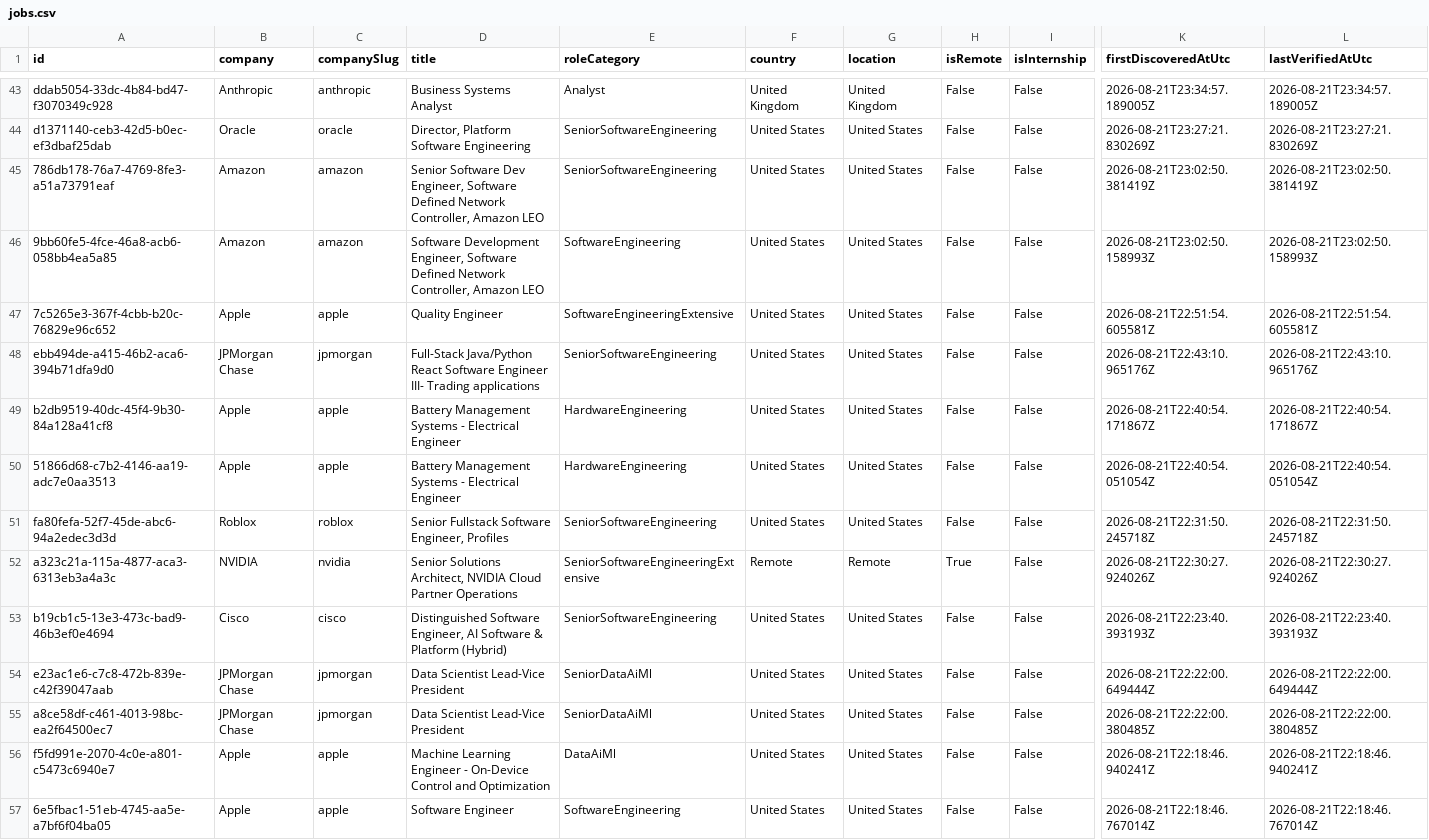
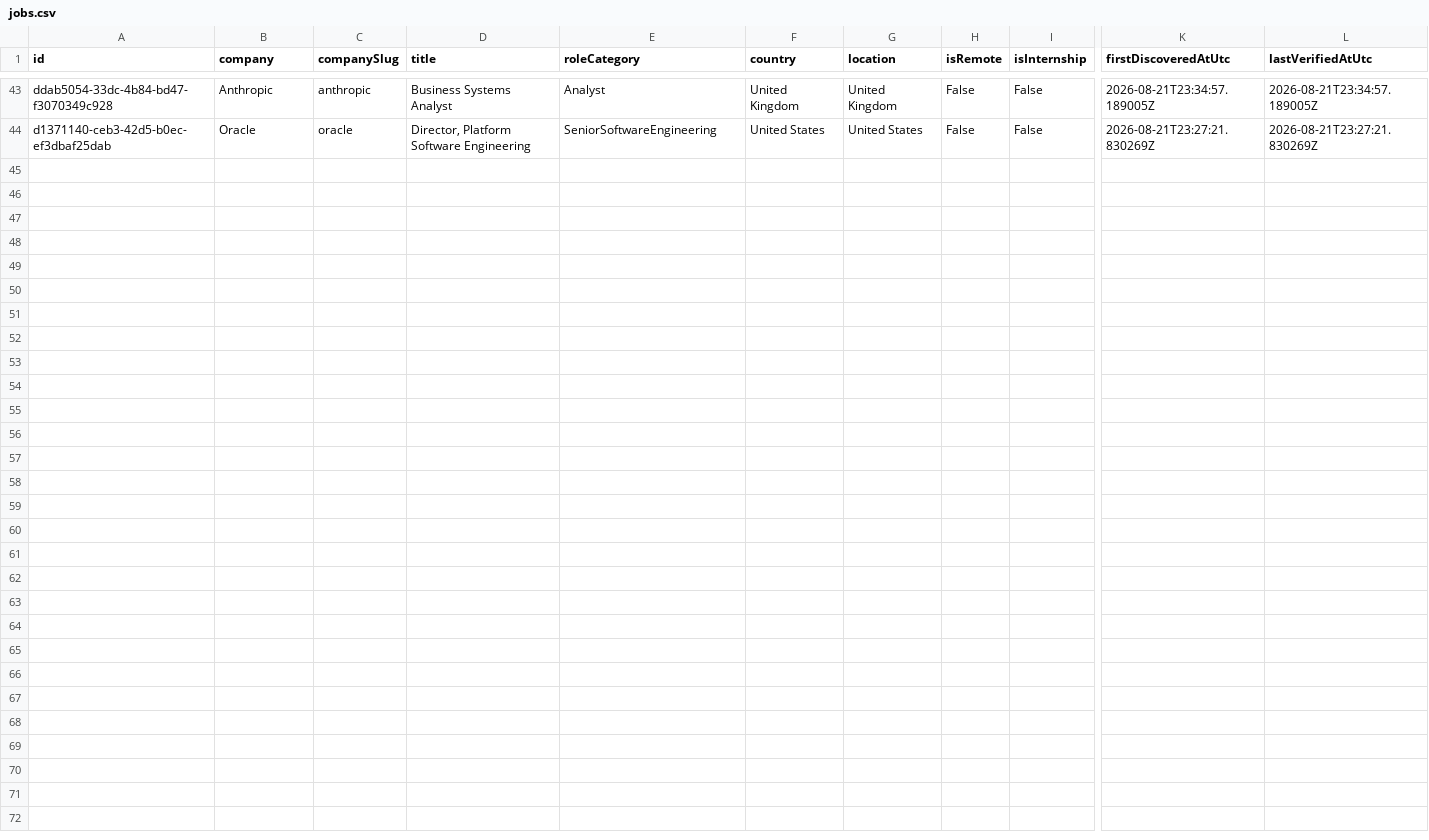
Before and after one commit to ScoutJob/scoutjob-tech-jobs, a CSV file: data/jobs.csv, drawn as a sheet; only a part is shown, gaps mark what is left out; rows hold the shown columns only; the diff names each change by its address in the sheet, - before the commit and + after, or states it on an @@ line.

```diff
--- a/data/jobs.csv
+++ b/data/jobs.csv
-row 45: 786db178-76a7-4769-8fe3-a51a73791eaf | Amazon | amazon | Senior Software Dev Engineer, Software Defined Network Controller, Amazon LEO | SeniorSoftwareEngineering | United States | United States | False | False | 2026-08-21T23:02:50.381419Z | 2026-08-21T23:02:50.381419Z
-row 46: 9bb60fe5-4fce-46a8-acb6-058bb4ea5a85 | Amazon | amazon | Software Development Engineer, Software Defined Network Controller, Amazon LEO | SoftwareEngineering | United States | United States | False | False | 2026-08-21T23:02:50.158993Z | 2026-08-21T23:02:50.158993Z
-row 47: 7c5265e3-367f-4cbb-b20c-76829e96c652 | Apple | apple | Quality Engineer | SoftwareEngineeringExtensive | United States | United States | False | False | 2026-08-21T22:51:54.605581Z | 2026-08-21T22:51:54.605581Z
-row 48: ebb494de-a415-46b2-aca6-394b71dfa9d0 | JPMorgan Chase | jpmorgan | Full-Stack Java/Python React Software Engineer III- Trading applications | SeniorSoftwareEngineering | United States | United States | False | False | 2026-08-21T22:43:10.965176Z | 2026-08-21T22:43:10.965176Z
-row 49: b2db9519-40dc-45f4-9b30-84a128a41cf8 | Apple | apple | Battery Management Systems - Electrical Engineer | HardwareEngineering | United States | United States | False | False | 2026-08-21T22:40:54.171867Z | 2026-08-21T22:40:54.171867Z
-row 50: 51866d68-c7b2-4146-aa19-adc7e0aa3513 | Apple | apple | Battery Management Systems - Electrical Engineer | HardwareEngineering | United States | United States | False | False | 2026-08-21T22:40:54.051054Z | 2026-08-21T22:40:54.051054Z
-row 51: fa80fefa-52f7-45de-abc6-94a2edec3d3d | Roblox | roblox | Senior Fullstack Software Engineer, Profiles | SeniorSoftwareEngineering | United States | United States | False | False | 2026-08-21T22:31:50.245718Z | 2026-08-21T22:31:50.245718Z
-row 52: a323c21a-115a-4877-aca3-6313eb3a4a3c | NVIDIA | nvidia | Senior Solutions Architect, NVIDIA Cloud Partner Operations | SeniorSoftwareEngineeringExtensive | Remote | Remote | True | False | 2026-08-21T22:30:27.924026Z | 2026-08-21T22:30:27.924026Z
-row 53: b19cb1c5-13e3-473c-bad9-46b3ef0e4694 | Cisco | cisco | Distinguished Software Engineer, AI Software & Platform (Hybrid) | SeniorSoftwareEngineering | United States | United States | False | False | 2026-08-21T22:23:40.393193Z | 2026-08-21T22:23:40.393193Z
-row 54: e23ac1e6-c7c8-472b-839e-c42f39047aab | JPMorgan Chase | jpmorgan | Data Scientist Lead-Vice President | SeniorDataAiMl | United States | United States | False | False | 2026-08-21T22:22:00.649444Z | 2026-08-21T22:22:00.649444Z
-row 55: a8ce58df-c461-4013-98bc-ea2f64500ec7 | JPMorgan Chase | jpmorgan | Data Scientist Lead-Vice President | SeniorDataAiMl | United States | United States | False | False | 2026-08-21T22:22:00.380485Z | 2026-08-21T22:22:00.380485Z
-row 56: f5fd991e-2070-4c0e-a801-c5473c6940e7 | Apple | apple | Machine Learning Engineer - On-Device Control and Optimization | DataAiMl | United States | United States | False | False | 2026-08-21T22:18:46.940241Z | 2026-08-21T22:18:46.940241Z
-row 57: 6e5fbac1-51eb-4745-aa5e-a7bf6f04ba05 | Apple | apple | Software Engineer | SoftwareEngineering | United States | United States | False | False | 2026-08-21T22:18:46.767014Z | 2026-08-21T22:18:46.767014Z
```
Also changed, not shown: docs/data/jobs.csv, 3 other files.
